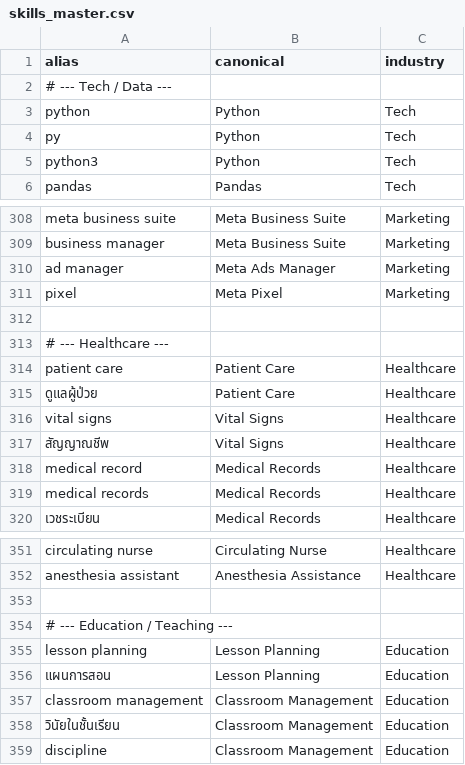
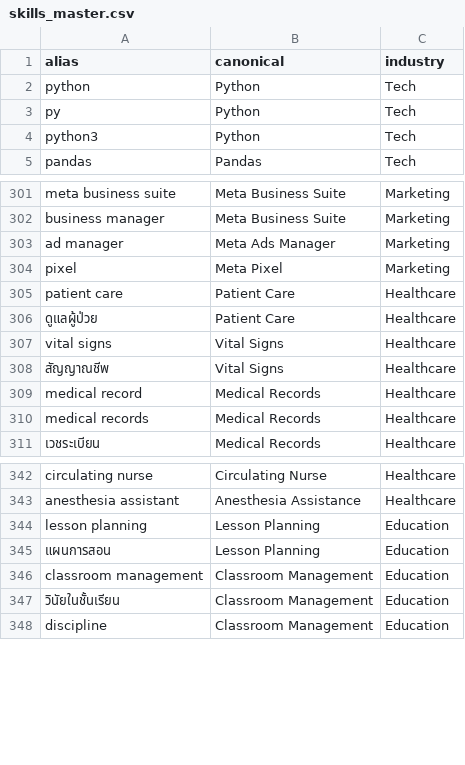
Before and after one commit to Kanokpond-A/dsi314-skillpassport, a CSV file: backend/app/services/A_backend/data/skills_master.csv, drawn as a sheet; only a part is shown, gaps mark what is left out; the diff covers the shown part only.

```diff
--- a/backend/app/services/A_backend/data/skills_master.csv
+++ b/backend/app/services/A_backend/data/skills_master.csv
@@ -1,3 +1,2 @@
 alias,canonical,industry
-# --- Tech / Data ---
 python,Python,Tech
@@ -311,4 +304,2 @@ ad manager,Meta Ads Manager,Marketing
 pixel,Meta Pixel,Marketing
-
-# --- Healthcare ---
 patient care,Patient Care,Healthcare
@@ -352,4 +343,2 @@ circulating nurse,Circulating Nurse,Healthcare
 anesthesia assistant,Anesthesia Assistance,Healthcare
-
-# --- Education / Teaching ---
 lesson planning,Lesson Planning,Education
```
Also changed, not shown: 3 added rows and 7 removed rows elsewhere in this file, 31 other files.
